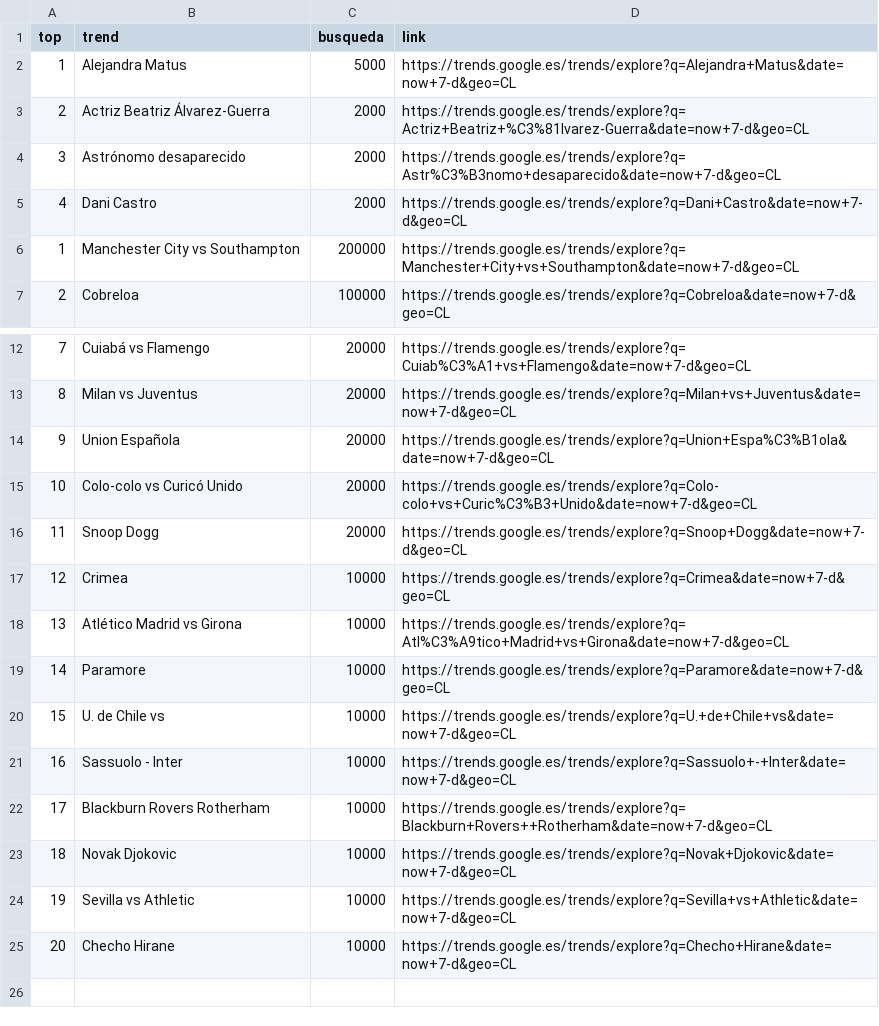
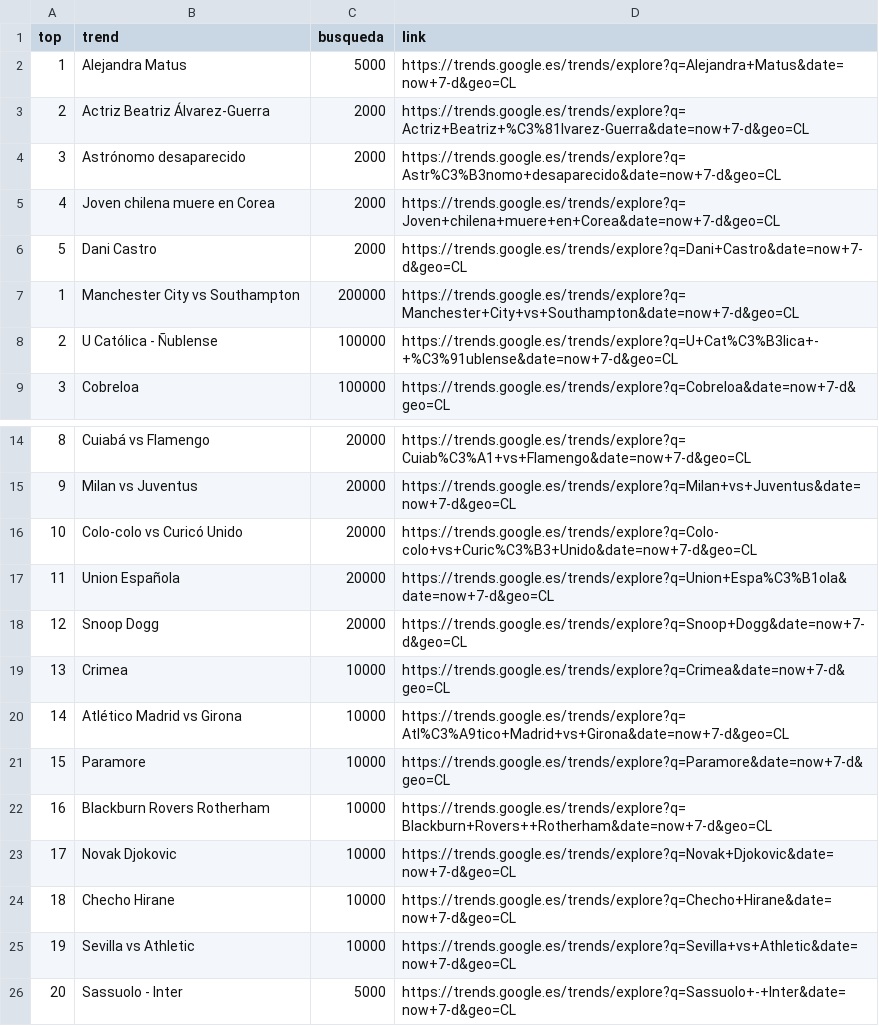
Before and after one commit to cristian-data-science/social_spider_app, a CSV file: resultados/google.csv, drawn as a sheet; only a part is shown, gaps mark what is left out; removed rows and columns are numbered as before the commit, all else as after; the diff names each change by its address in the sheet, - before the commit and + after, or states it on an @@ line.

Commit message:
results update

```diff
--- a/resultados/google.csv
+++ b/resultados/google.csv
+row 5: 4 | Joven chilena muere en Corea | 2000 | https://trends.google.es/trends/explore?q=Joven+chilena+muere+en+Corea&date=now+7-d&geo=CL
@@ column A (top) renumbered between rows 6 and 23 @@
+row 8: 2 | U Católica - Ñublense | 100000 | https://trends.google.es/trends/explore?q=U+Cat%C3%B3lica+-+%C3%91ublense&date=now+7-d&geo=CL
@@ row 15 moved to row 16: 10 @@
-row 20: 15 | U. de Chile vs | 10000 | https://trends.google.es/trends/explore?q=U.+de+Chile+vs&date=now+7-d&geo=CL
-row 21: 16 | Sassuolo - Inter | 10000 | https://trends.google.es/trends/explore?q=Sassuolo+-+Inter&date=now+7-d&geo=CL
@@ row 25 moved to row 24: 18 @@
+row 26: 20 | Sassuolo - Inter | 5000 | https://trends.google.es/trends/explore?q=Sassuolo+-+Inter&date=now+7-d&geo=CL
```
Also changed, not shown: resultados/twitter.csv, resultados/youtube.csv.
